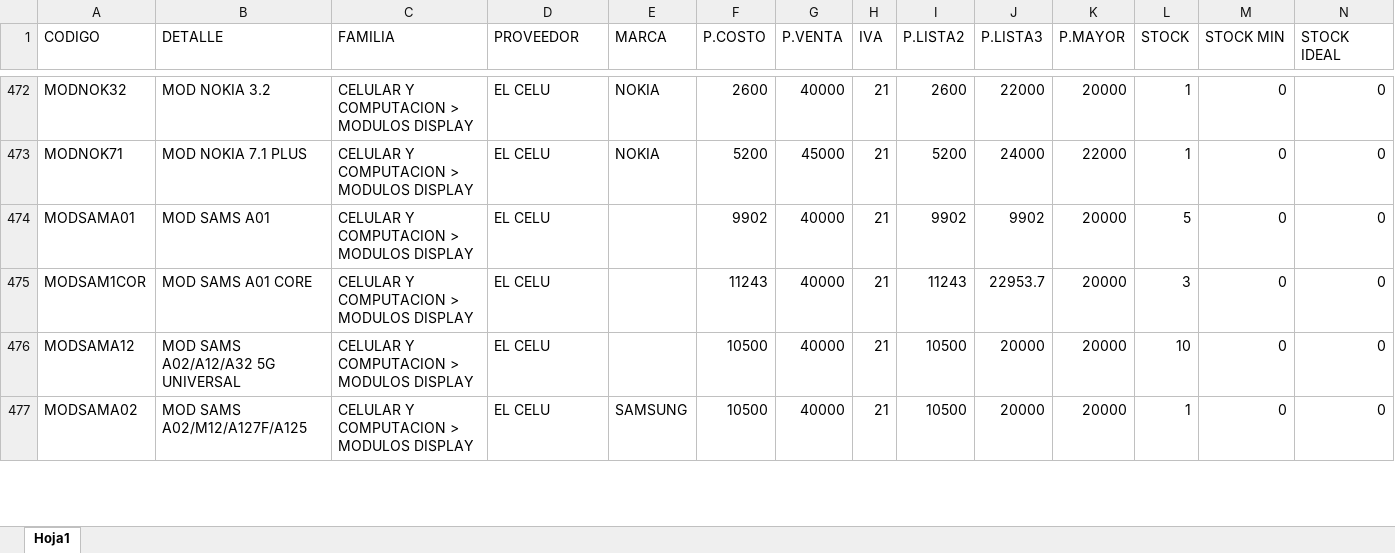
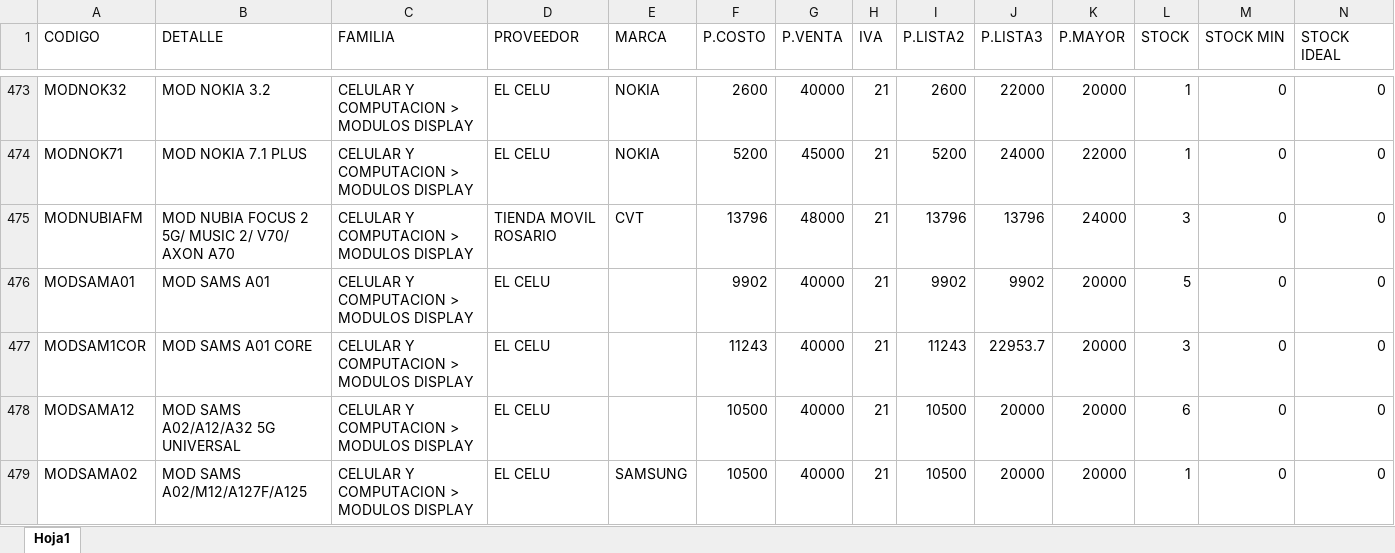
Before and after one commit to matias95ap/novacenter, an Excel workbook: tienda/productos.xlsx, sheet Hoja1, drawn as a sheet; only a part is shown, gaps mark what is left out; values as stored, in another font and other column widths than the file's, no borders; addresses are those after the commit; the diff covers the shown part only; the diff names each change by its address in the sheet, - before the commit and + after, or states it on an @@ line.

Commit message:
Actualizar productos.xlsx e imagenes

```diff
--- a/tienda/productos.xlsx (sheet Hoja1)
+++ b/tienda/productos.xlsx (sheet Hoja1)
+row 475: MODNUBIAFM | MOD NUBIA FOCUS 2 5G/ MUSIC 2/ V70/ AXON A70 | CELULAR Y COMPUTACION > MODULOS DISPLAY | TIENDA MOVIL ROSARIO | CVT | 13796 | 48000 | 21 | 13796 | 13796 | 24000 | 3 | 0 | 0
-L478 (STOCK): 10
+L478 (STOCK): 6
```
Also changed, not shown: 3 added rows and 68 edited cells elsewhere in this sheet.
